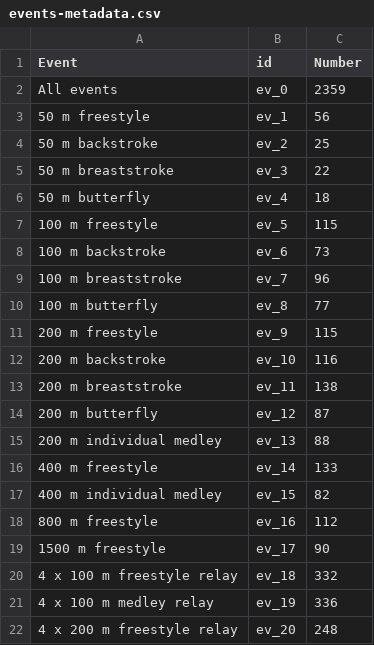
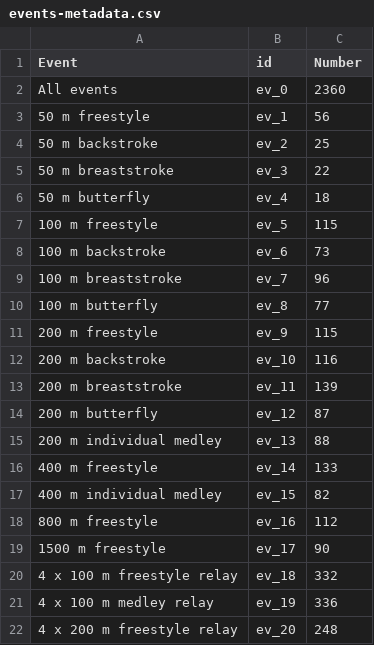
Before and after one commit to irenedelatorre/swimming-records, a CSV file: data/events-metadata.csv, drawn as a sheet.

```diff
--- a/data/events-metadata.csv
+++ b/data/events-metadata.csv
@@ -1,3 +1,3 @@
 Event,id,Number
-All events,ev_0,2359
+All events,ev_0,2360
 50 m freestyle,ev_1,56
@@ -12,3 +12,3 @@ All events,ev_0,2359
 200 m backstroke,ev_10,116
-200 m breaststroke,ev_11,138
+200 m breaststroke,ev_11,139
 200 m butterfly,ev_12,87
```
Also changed, not shown: data/data.csv, data/swimmer-metadata.csv, 8 other files.
